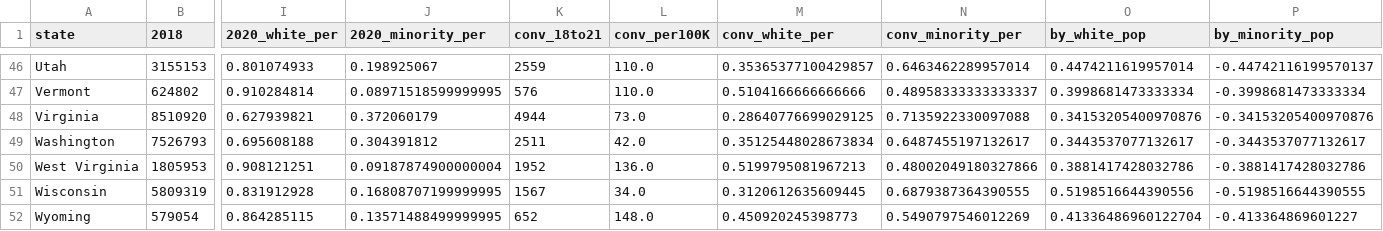
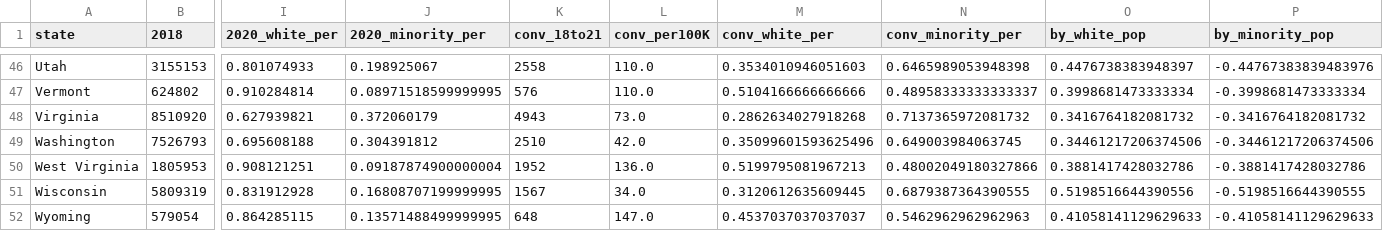
Before and after one commit to nanigbogu/Sentencing-Length-Data-Analysis, a CSV file: data/population.csv, drawn as a sheet; only a part is shown, gaps mark what is left out; the diff covers the shown part only; the diff names each change by its address in the sheet, - before the commit and + after, or states it on an @@ line.

```diff
--- a/data/population.csv
+++ b/data/population.csv
-K46 (conv_18to21): 2559
+K46 (conv_18to21): 2558
-M46 (conv_white_per): 0.35365377100429857
+M46 (conv_white_per): 0.3534010946051603
-N46 (conv_minority_per): 0.6463462289957014
+N46 (conv_minority_per): 0.6465989053948398
-O46 (by_white_pop): 0.4474211619957014
+O46 (by_white_pop): 0.4476738383948397
-P46 (by_minority_pop): -0.44742116199570137
+P46 (by_minority_pop): -0.44767383839483976
-K48 (conv_18to21): 4944
+K48 (conv_18to21): 4943
-M48 (conv_white_per): 0.28640776699029125
+M48 (conv_white_per): 0.2862634027918268
-N48 (conv_minority_per): 0.7135922330097088
+N48 (conv_minority_per): 0.7137365972081732
-O48 (by_white_pop): 0.34153205400970876
+O48 (by_white_pop): 0.3416764182081732
-P48 (by_minority_pop): -0.34153205400970876
+P48 (by_minority_pop): -0.3416764182081732
-K49 (conv_18to21): 2511
+K49 (conv_18to21): 2510
-M49 (conv_white_per): 0.35125448028673834
+M49 (conv_white_per): 0.35099601593625496
-N49 (conv_minority_per): 0.6487455197132617
+N49 (conv_minority_per): 0.649003984063745
-O49 (by_white_pop): 0.3443537077132617
+O49 (by_white_pop): 0.34461217206374506
-P49 (by_minority_pop): -0.3443537077132617
+P49 (by_minority_pop): -0.34461217206374506
-K52 (conv_18to21): 652
+K52 (conv_18to21): 648
-L52 (conv_per100K): 148.0
+L52 (conv_per100K): 147.0
-M52 (conv_white_per): 0.450920245398773
+M52 (conv_white_per): 0.4537037037037037
-N52 (conv_minority_per): 0.5490797546012269
+N52 (conv_minority_per): 0.5462962962962963
-O52 (by_white_pop): 0.41336486960122704
+O52 (by_white_pop): 0.41058141129629633
-P52 (by_minority_pop): -0.413364869601227
+P52 (by_minority_pop): -0.41058141129629633
```
Also changed, not shown: 45 edited cells elsewhere in this file, 1 other file.
